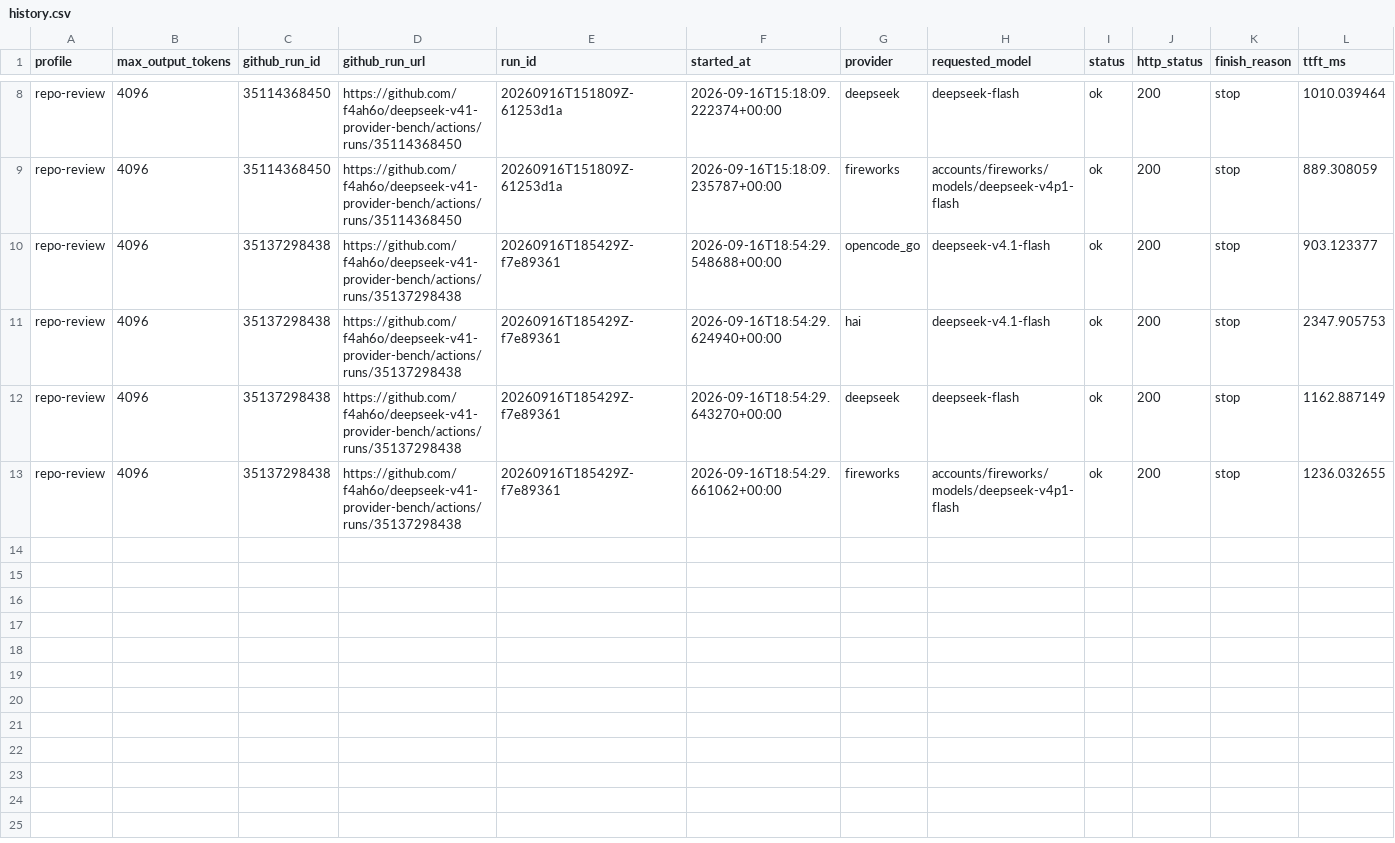
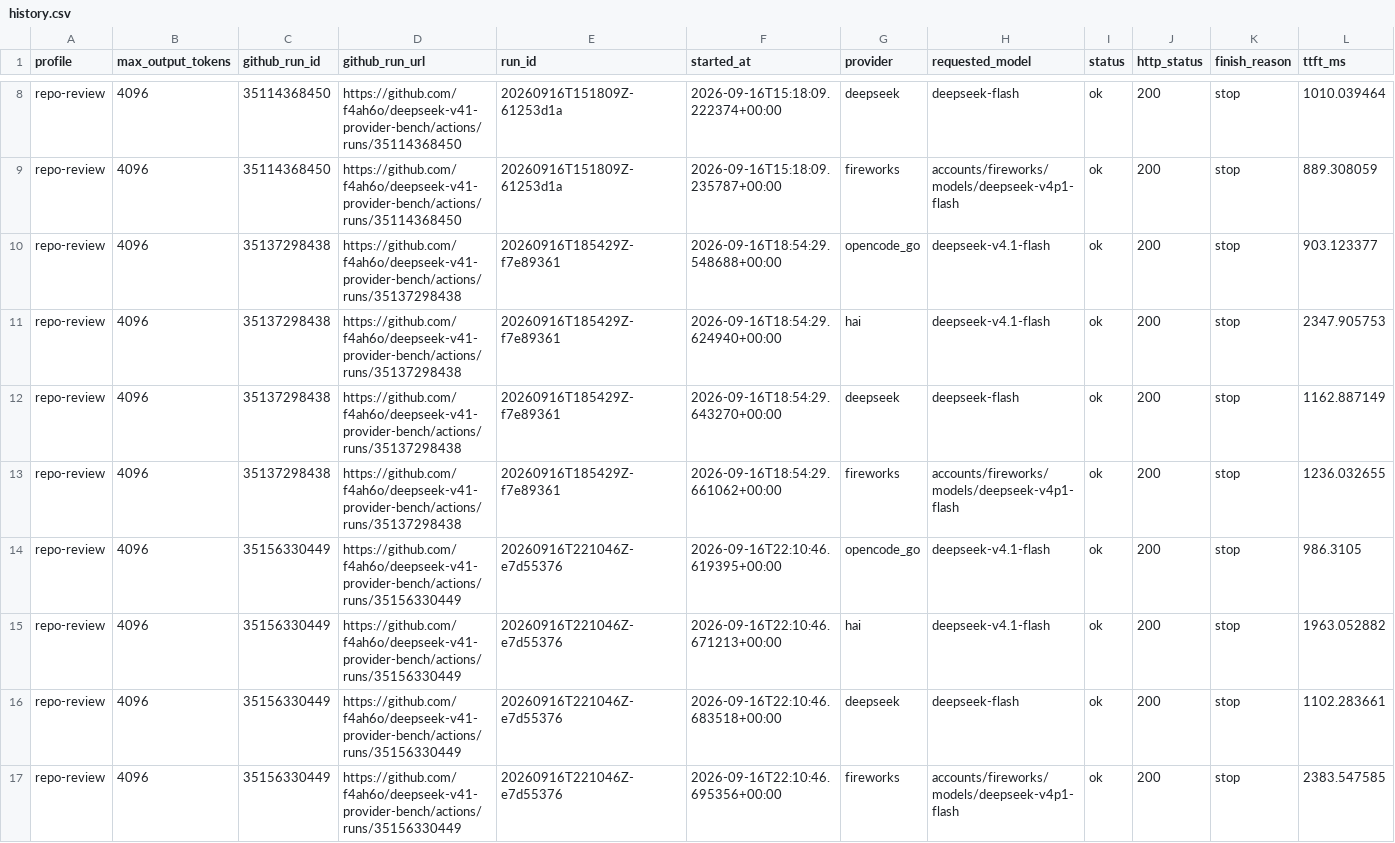
Before and after one commit to f4ah6o/deepseek-v41-provider-bench, a CSV file: data/history.csv, drawn as a sheet; only a part is shown, gaps mark what is left out; rows hold the shown columns only; the diff names each change by its address in the sheet, - before the commit and + after, or states it on an @@ line.

```diff
--- a/data/history.csv
+++ b/data/history.csv
+row 14: repo-review | 4096 | 35156330449 | https://github.com/f4ah6o/deepseek-v41-provider-bench/actions/runs/35156330449 | 20260916T221046Z-e7d55376 | 2026-09-16T22:10:46.619395+00:00 | opencode_go | deepseek-v4.1-flash | ok | 200 | stop | 986.3105
+row 15: repo-review | 4096 | 35156330449 | https://github.com/f4ah6o/deepseek-v41-provider-bench/actions/runs/35156330449 | 20260916T221046Z-e7d55376 | 2026-09-16T22:10:46.671213+00:00 | hai | deepseek-v4.1-flash | ok | 200 | stop | 1963.052882
+row 16: repo-review | 4096 | 35156330449 | https://github.com/f4ah6o/deepseek-v41-provider-bench/actions/runs/35156330449 | 20260916T221046Z-e7d55376 | 2026-09-16T22:10:46.683518+00:00 | deepseek | deepseek-flash | ok | 200 | stop | 1102.283661
+row 17: repo-review | 4096 | 35156330449 | https://github.com/f4ah6o/deepseek-v41-provider-bench/actions/runs/35156330449 | 20260916T221046Z-e7d55376 | 2026-09-16T22:10:46.695356+00:00 | fireworks | accounts/fireworks/models/deepseek-v4p1-flash | ok | 200 | stop | 2383.547585
```
Also changed, not shown: 1 other file.
